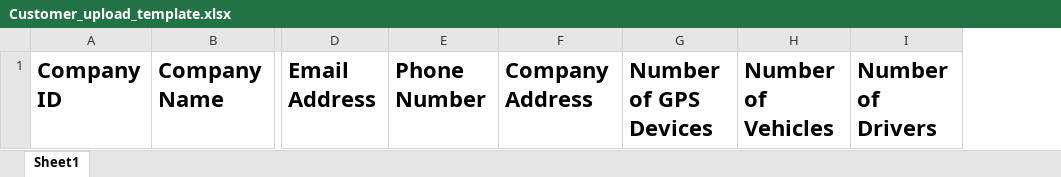
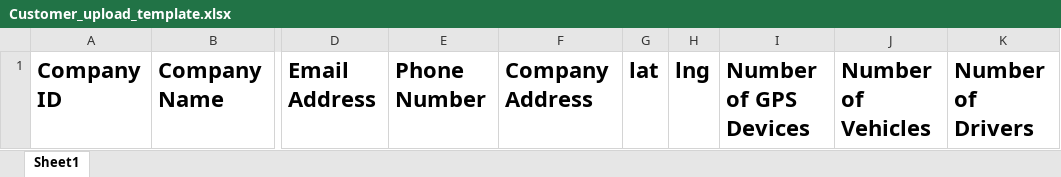
Before and after one commit to ritishroddam/nnx, an Excel workbook: app/CompanyDetails/templates/Customer_upload_template.xlsx, sheet Sheet1, drawn as a sheet; only a part is shown, gaps mark what is left out; values as stored, in another font and other column widths than the file's, no borders; the diff names each change by its address in the sheet, - before the commit and + after, or states it on an @@ line.

Commit message:
Add latitude, longitude, and company logo upload functionality; update customer edit form

```diff
--- a/app/CompanyDetails/templates/Customer_upload_template.xlsx (sheet Sheet1)
+++ b/app/CompanyDetails/templates/Customer_upload_template.xlsx (sheet Sheet1)
+column G, row 1: lat
+column H, row 1: lng
```
Also changed, not shown: 3 other files.
